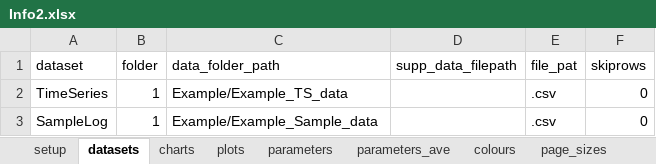
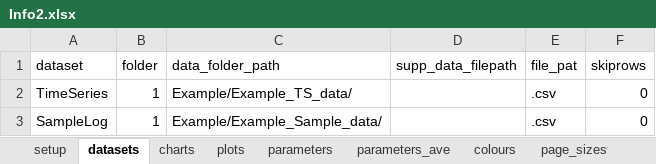
Before and after one commit to martinspurr89/TimeSeriesProcessor, an Excel workbook: Example/Example_project/Info2.xlsx, sheet datasets, drawn as a sheet; values as stored, in another font and other column widths than the file's, no borders; the diff names each change by its address in the sheet, - before the commit and + after, or states it on an @@ line.

Commit message:
Info file readme

```diff
--- a/Example/Example_project/Info2.xlsx (sheet datasets)
+++ b/Example/Example_project/Info2.xlsx (sheet datasets)
-C2 (data_folder_path): Example/Example_TS_data
+C2 (data_folder_path): Example/Example_TS_data/
-C3 (data_folder_path): Example/Example_Sample_data
+C3 (data_folder_path): Example/Example_Sample_data/
```
Also changed, not shown: 2 other files.
